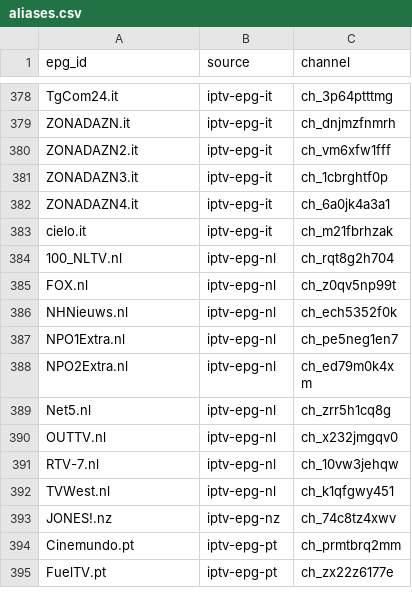
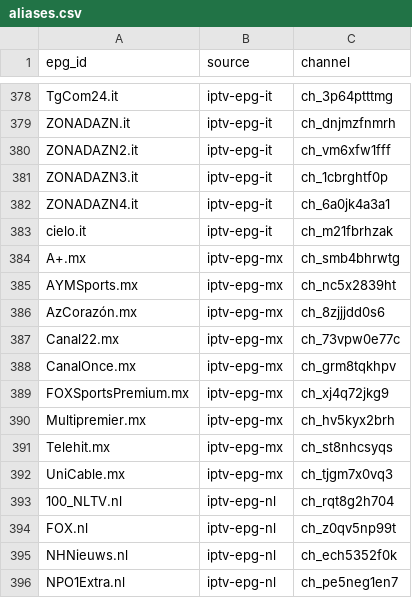
Before and after one commit to worldwide-tv-logos/database, a CSV file: data/aliases.csv, drawn as a sheet; only a part is shown, gaps mark what is left out; the shorter side is filled out with more unchanged rows; the diff names each change by its address in the sheet, - before the commit and + after, or states it on an @@ line.

```diff
--- a/data/aliases.csv
+++ b/data/aliases.csv
+row 384: A+.mx | iptv-epg-mx | ch_smb4bhrwtg
+row 385: AYMSports.mx | iptv-epg-mx | ch_nc5x2839ht
+row 386: AzCorazón.mx | iptv-epg-mx | ch_8zjjjdd0s6
+row 387: Canal22.mx | iptv-epg-mx | ch_73vpw0e77c
+row 388: CanalOnce.mx | iptv-epg-mx | ch_grm8tqkhpv
+row 389: FOXSportsPremium.mx | iptv-epg-mx | ch_xj4q72jkg9
+row 390: Multipremier.mx | iptv-epg-mx | ch_hv5kyx2brh
+row 391: Telehit.mx | iptv-epg-mx | ch_st8nhcsyqs
+row 392: UniCable.mx | iptv-epg-mx | ch_tjgm7x0vq3
```
Also changed, not shown: data/rejected.csv, 7 other files.
